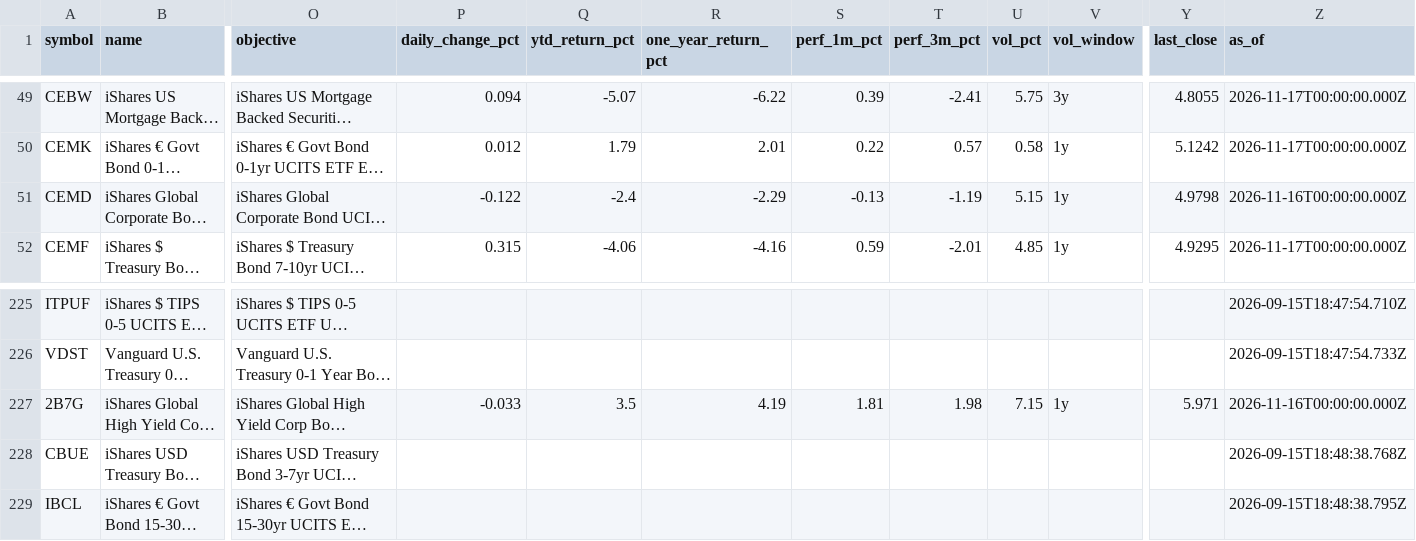
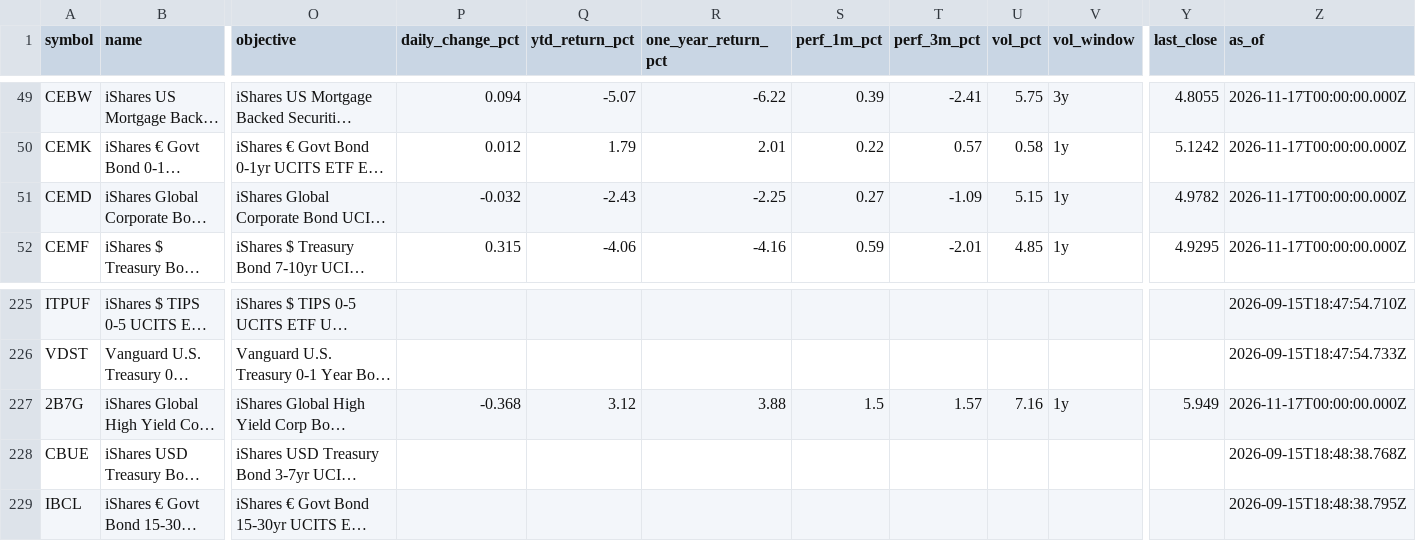
Before and after one commit to Bencode92/stock-analysis-platform, a CSV file: data/combined_bonds.csv, drawn as a sheet; only a part is shown, gaps mark what is left out; long unchanged cells end in …; the diff names each change by its address in the sheet, - before the commit and + after, or states it on an @@ line.

```diff
--- a/data/combined_bonds.csv
+++ b/data/combined_bonds.csv
-P51 (daily_change_pct): -0.122
+P51 (daily_change_pct): -0.032
-Q51 (ytd_return_pct): -2.4
+Q51 (ytd_return_pct): -2.43
-R51 (one_year_return_pct): -2.29
+R51 (one_year_return_pct): -2.25
-S51 (perf_1m_pct): -0.13
+S51 (perf_1m_pct): 0.27
-T51 (perf_3m_pct): -1.19
+T51 (perf_3m_pct): -1.09
-Y51 (last_close): 4.9798
+Y51 (last_close): 4.9782
-Z51 (as_of): 2026-11-16T00:00:00.000Z
+Z51 (as_of): 2026-11-17T00:00:00.000Z
-P227 (daily_change_pct): -0.033
+P227 (daily_change_pct): -0.368
-Q227 (ytd_return_pct): 3.5
+Q227 (ytd_return_pct): 3.12
-R227 (one_year_return_pct): 4.19
+R227 (one_year_return_pct): 3.88
-S227 (perf_1m_pct): 1.81
+S227 (perf_1m_pct): 1.5
-T227 (perf_3m_pct): 1.98
+T227 (perf_3m_pct): 1.57
-U227 (vol_pct): 7.15
+U227 (vol_pct): 7.16
-Y227 (last_close): 5.971
+Y227 (last_close): 5.949
-Z227 (as_of): 2026-11-16T00:00:00.000Z
+Z227 (as_of): 2026-11-17T00:00:00.000Z
```
Also changed, not shown: data/combined_etfs.csv, data/daily_metrics_bonds.csv, 3 other files.
